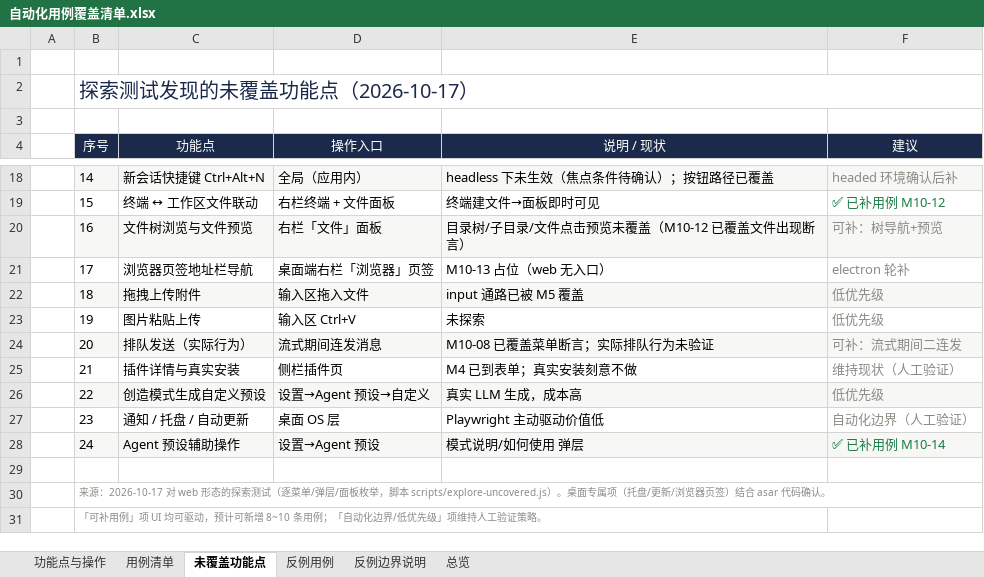
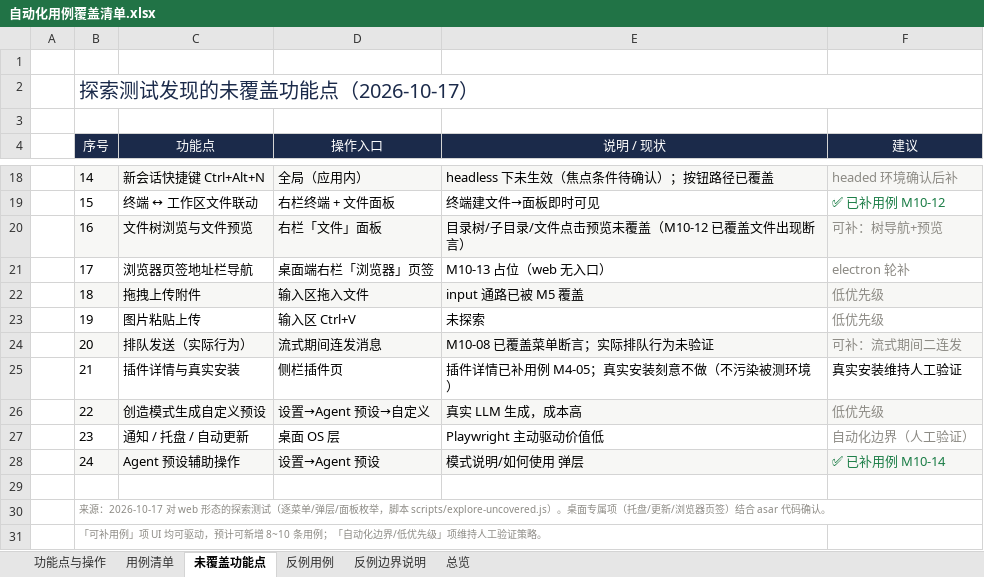
Before and after one commit to gadoid/Agent_FrontEnd_TestSuite, an Excel workbook: 自动化用例覆盖清单.xlsx, sheet 未覆盖功能点, drawn as a sheet; only a part is shown, gaps mark what is left out; values as stored, in another font and other column widths than the file's, no borders; the diff names each change by its address in the sheet, - before the commit and + after, or states it on an @@ line.

```diff
--- a/自动化用例覆盖清单.xlsx (sheet 未覆盖功能点)
+++ b/自动化用例覆盖清单.xlsx (sheet 未覆盖功能点)
-E25 (说明 / 现状): M4 已到表单；真实安装刻意不做
+E25 (说明 / 现状): 插件详情已补用例 M4-05；真实安装刻意不做（不污染被测环境）
-F25 (建议): 维持现状（人工验证）
+F25 (建议): 真实安装维持人工验证
-F25 text colour: #8C8A84
+F25 text colour: black
```
Also changed, not shown: sheet 用例清单, sheet 反例用例, sheet 反例边界说明, sheet 总览, 38 other files.
